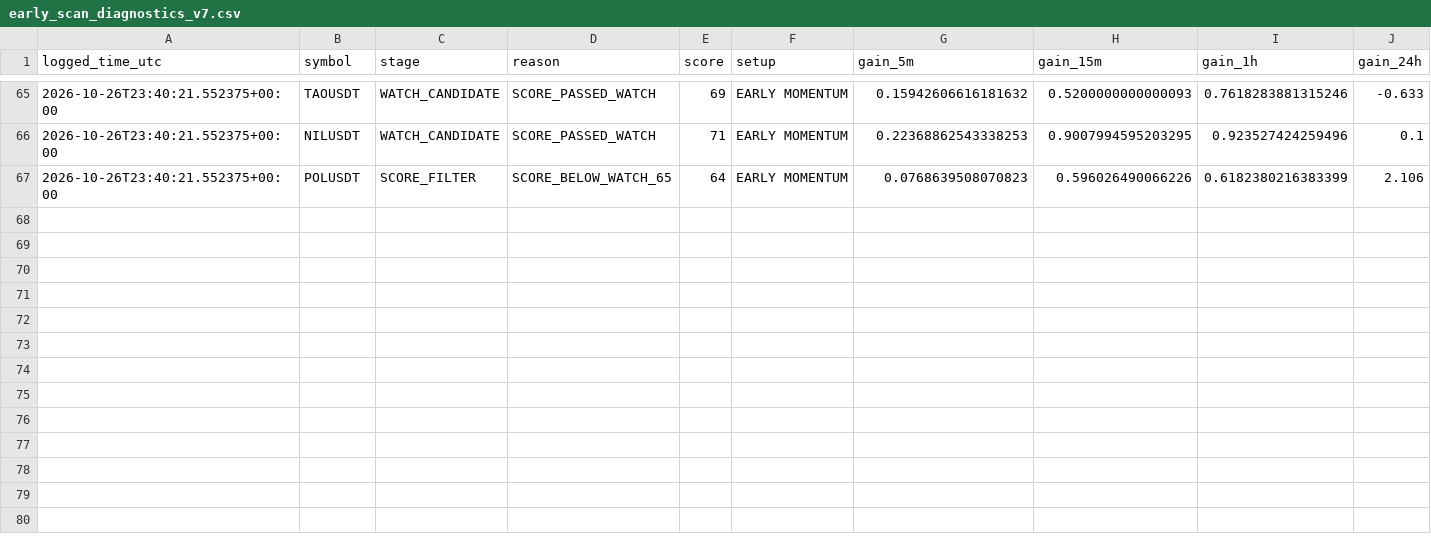
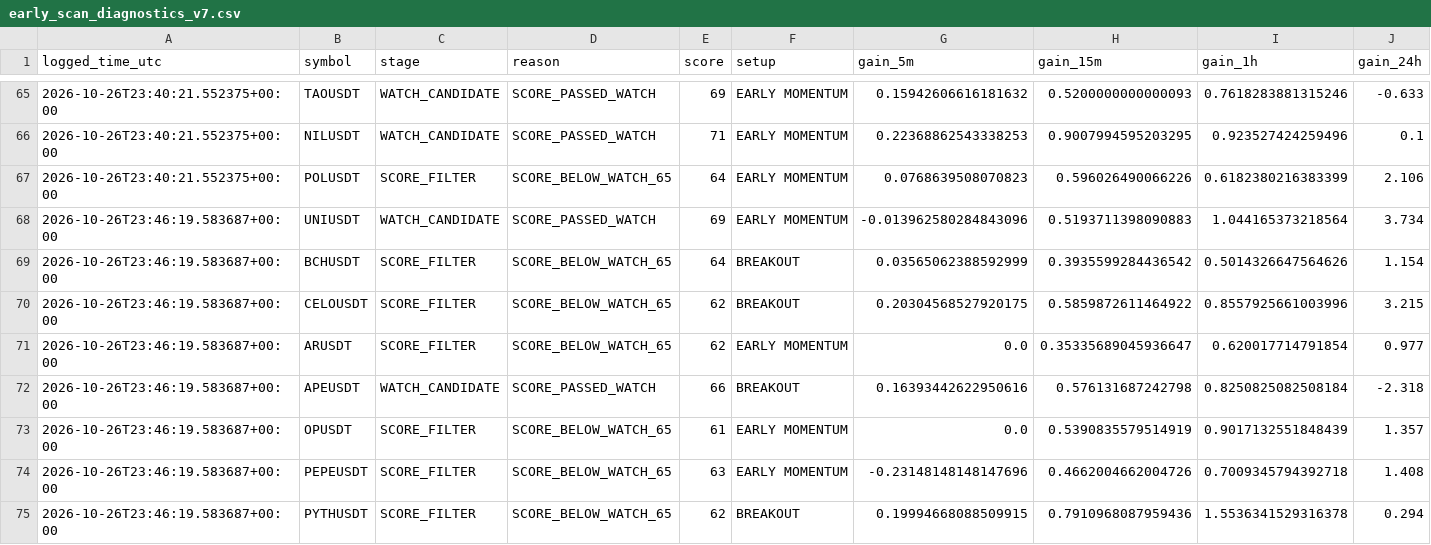
Before and after one commit to solom20232007/v7, a CSV file: early_scan_diagnostics_v7.csv, drawn as a sheet; only a part is shown, gaps mark what is left out; rows hold the shown columns only; the diff names each change by its address in the sheet, - before the commit and + after, or states it on an @@ line.

```diff
--- a/early_scan_diagnostics_v7.csv
+++ b/early_scan_diagnostics_v7.csv
+row 68: 2026-10-26T23:46:19.583687+00:00 | UNIUSDT | WATCH_CANDIDATE | SCORE_PASSED_WATCH | 69 | EARLY MOMENTUM | -0.013962580284843096 | 0.5193711398090883 | 1.044165373218564 | 3.734
+row 69: 2026-10-26T23:46:19.583687+00:00 | BCHUSDT | SCORE_FILTER | SCORE_BELOW_WATCH_65 | 64 | BREAKOUT | 0.03565062388592999 | 0.3935599284436542 | 0.5014326647564626 | 1.154
+row 70: 2026-10-26T23:46:19.583687+00:00 | CELOUSDT | SCORE_FILTER | SCORE_BELOW_WATCH_65 | 62 | BREAKOUT | 0.20304568527920175 | 0.5859872611464922 | 0.8557925661003996 | 3.215
+row 71: 2026-10-26T23:46:19.583687+00:00 | ARUSDT | SCORE_FILTER | SCORE_BELOW_WATCH_65 | 62 | EARLY MOMENTUM | 0.0 | 0.35335689045936647 | 0.620017714791854 | 0.977
+row 72: 2026-10-26T23:46:19.583687+00:00 | APEUSDT | WATCH_CANDIDATE | SCORE_PASSED_WATCH | 66 | BREAKOUT | 0.16393442622950616 | 0.576131687242798 | 0.8250825082508184 | -2.318
+row 73: 2026-10-26T23:46:19.583687+00:00 | OPUSDT | SCORE_FILTER | SCORE_BELOW_WATCH_65 | 61 | EARLY MOMENTUM | 0.0 | 0.5390835579514919 | 0.9017132551848439 | 1.357
+row 74: 2026-10-26T23:46:19.583687+00:00 | PEPEUSDT | SCORE_FILTER | SCORE_BELOW_WATCH_65 | 63 | EARLY MOMENTUM | -0.23148148148147696 | 0.4662004662004726 | 0.7009345794392718 | 1.408
+row 75: 2026-10-26T23:46:19.583687+00:00 | PYTHUSDT | SCORE_FILTER | SCORE_BELOW_WATCH_65 | 62 | BREAKOUT | 0.19994668088509915 | 0.7910968087959436 | 1.5536341529316378 | 0.294
```
Also changed, not shown: early_watch_log_v7.csv, 1 other file.
